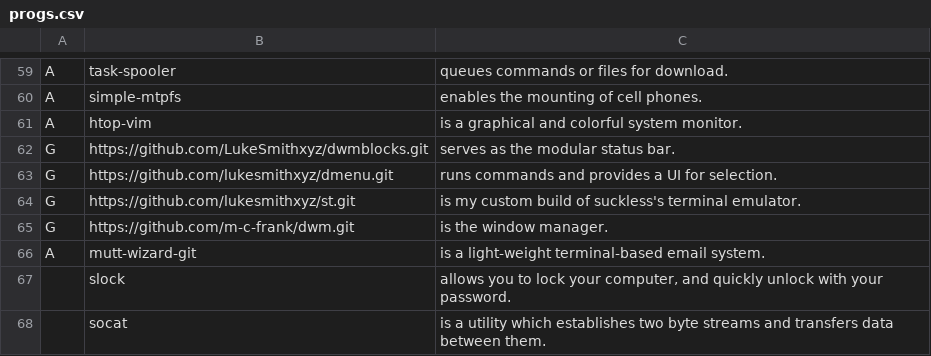
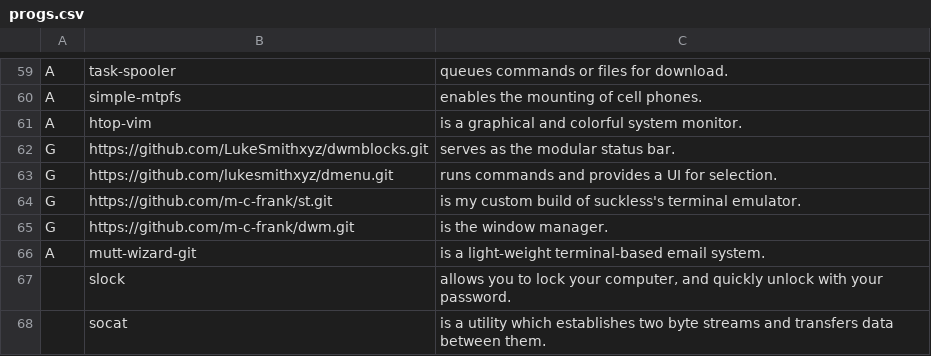
Before and after one commit to m-c-frank/artixsetup, a CSV file: progs.csv, drawn as a sheet; only a part is shown, gaps mark what is left out.

Commit message:
Update progs.csv

```diff
--- a/progs.csv
+++ b/progs.csv
@@ -63,3 +63,3 @@ G,https://github.com/LukeSmithxyz/dwmblocks.git,"serves as the modular status ba
 G,https://github.com/lukesmithxyz/dmenu.git,"runs commands and provides a UI for selection."
-G,https://github.com/lukesmithxyz/st.git,"is my custom build of suckless's terminal emulator."
+G,https://github.com/m-c-frank/st.git,"is my custom build of suckless's terminal emulator."
 G,https://github.com/m-c-frank/dwm.git,"is the window manager."
```
